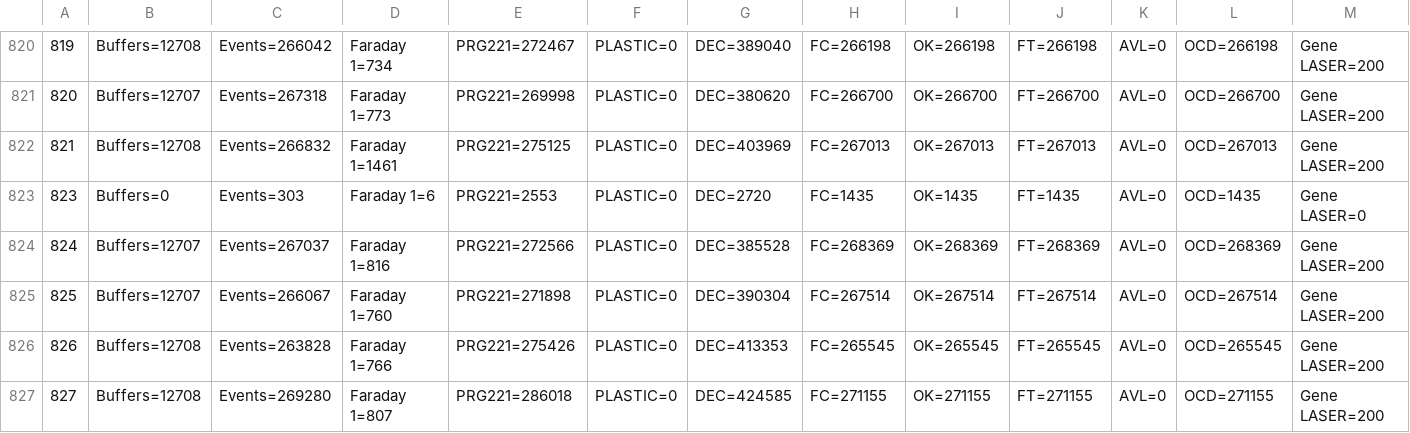
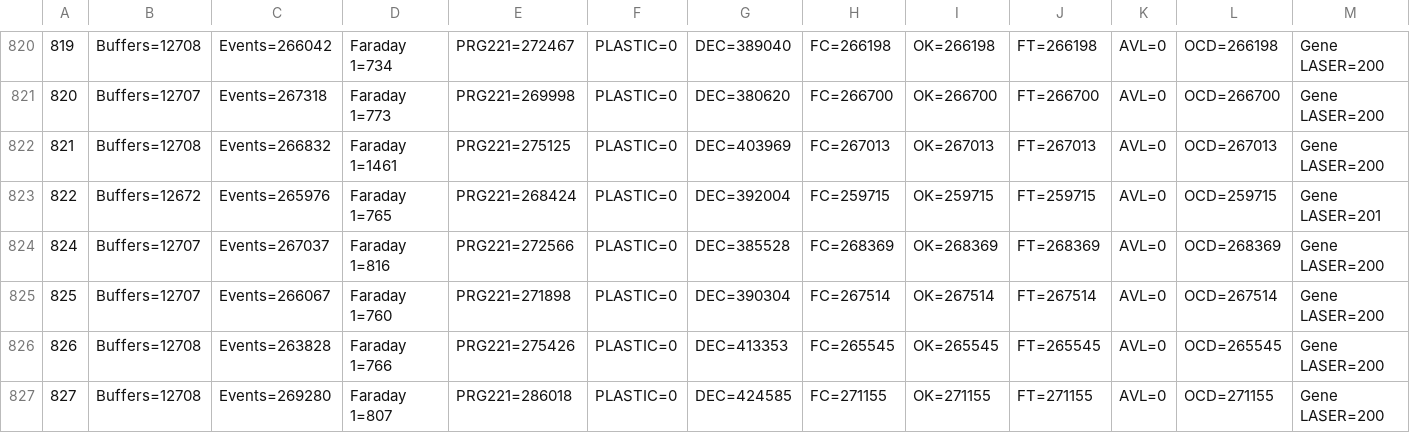
Before and after one commit to pietrosch91/kaliveda, a CSV file: KVIndra/INDRA_e613/Runlist.csv, drawn as a sheet; only a part is shown, gaps mark what is left out; removed rows and columns are numbered as before the commit, all else as after; rows hold the shown columns only; the diff names each change by its address in the sheet, - before the commit and + after, or states it on an @@ line.

```diff
--- a/KVIndra/INDRA_e613/Runlist.csv
+++ b/KVIndra/INDRA_e613/Runlist.csv
-row 823: 823 | Buffers=0 | Events=303 | Faraday 1=6 | PRG221=2553 | PLASTIC=0 | DEC=2720 | FC=1435 | OK=1435 | FT=1435 | AVL=0 | OCD=1435 | Gene LASER=0
+row 823: 822 | Buffers=12672 | Events=265976 | Faraday 1=765 | PRG221=268424 | PLASTIC=0 | DEC=392004 | FC=259715 | OK=259715 | FT=259715 | AVL=0 | OCD=259715 | Gene LASER=201
```
Also changed, not shown: 1 other file.
